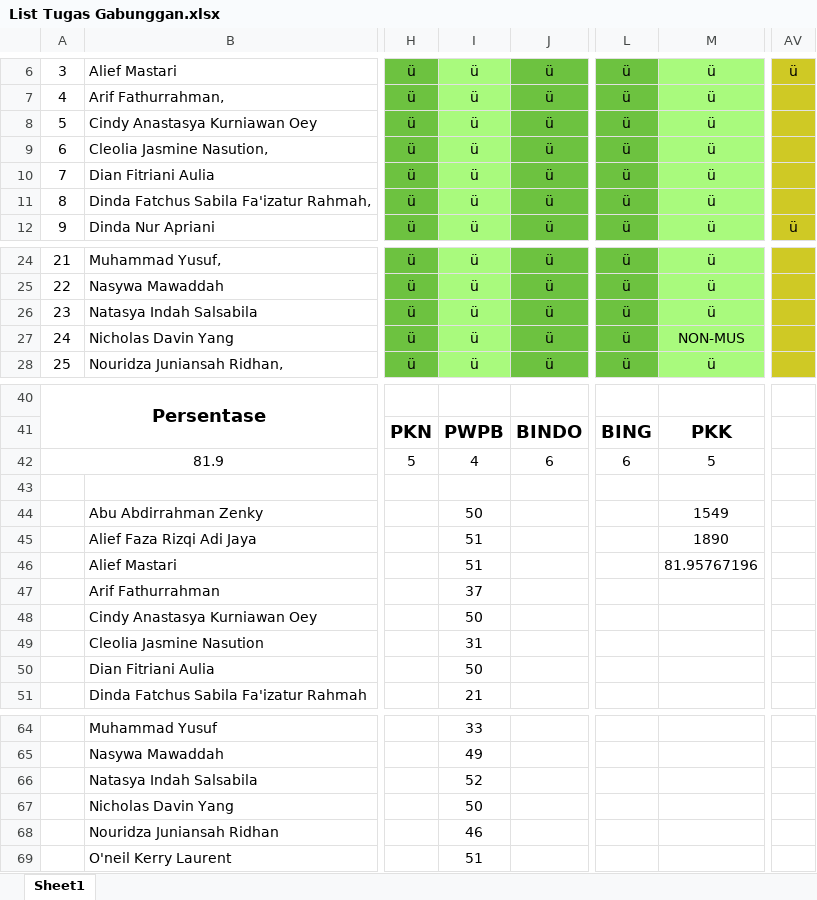
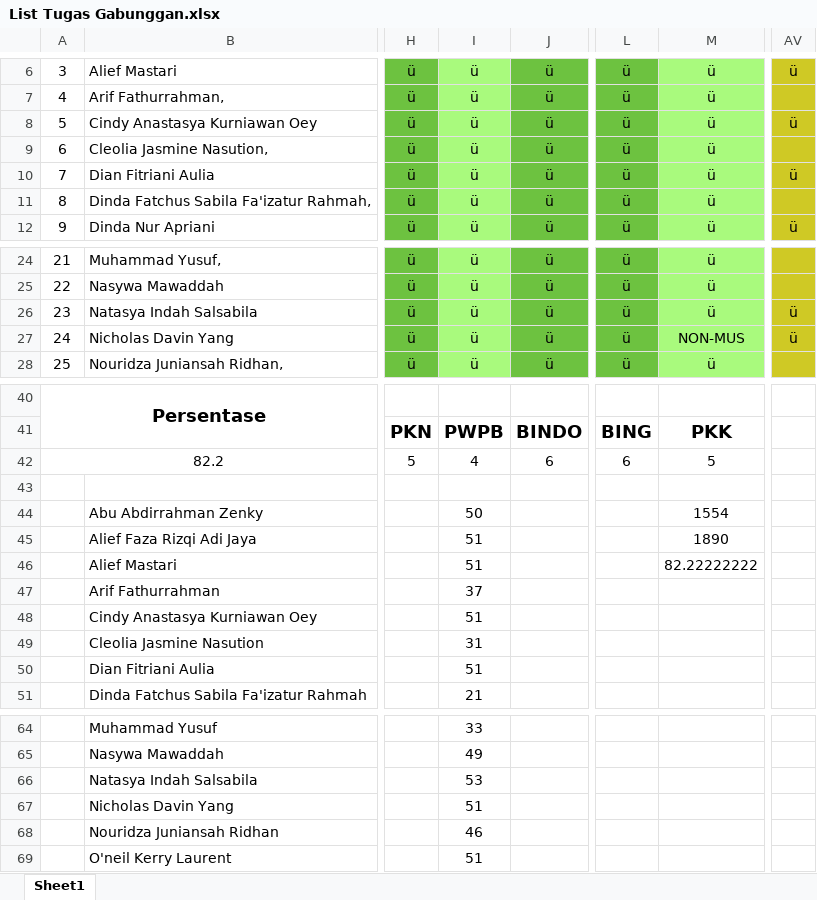
Before and after one commit to NotHydra/rpl-school-web-report, an Excel workbook: Excel/List Tugas Gabunggan.xlsx, sheet Sheet1, drawn as a sheet; only a part is shown, gaps mark what is left out; values as stored, in another font and other column widths than the file's, no borders; conditional formats not drawn; the diff covers the shown part only; the diff names each change by its address in the sheet, - before the commit and + after, or states it on an @@ line.

```diff
--- a/Excel/List Tugas Gabunggan.xlsx (sheet Sheet1)
+++ b/Excel/List Tugas Gabunggan.xlsx (sheet Sheet1)
-AV8: (empty)
+AV8: ü
-AV10: (empty)
+AV10: ü
-AV26:AV27: (empty)
+AV26:AV27: ü
-A42: 81.9
+A42: 82.2
-M44: 1549
+M44: 1554
-M46: 81.95767196
+M46: 82.22222222
-I48: 50
+I48: 51
-I50: 50
+I50: 51
-I66: 52
+I66: 53
-I67: 50
+I67: 51
```
Also changed, not shown: 2 edited cells elsewhere in this sheet, Excel/Bulanan/Excel/List Tugas Bulanan Ke-1 (26 Juli 2021 - 29 Agustus 2021).xlsx, Excel/Bulanan/Excel/List Tugas Bulanan Ke-2 (30 Juli 2021 - 27 September 2021).xlsx, 14 other files.
